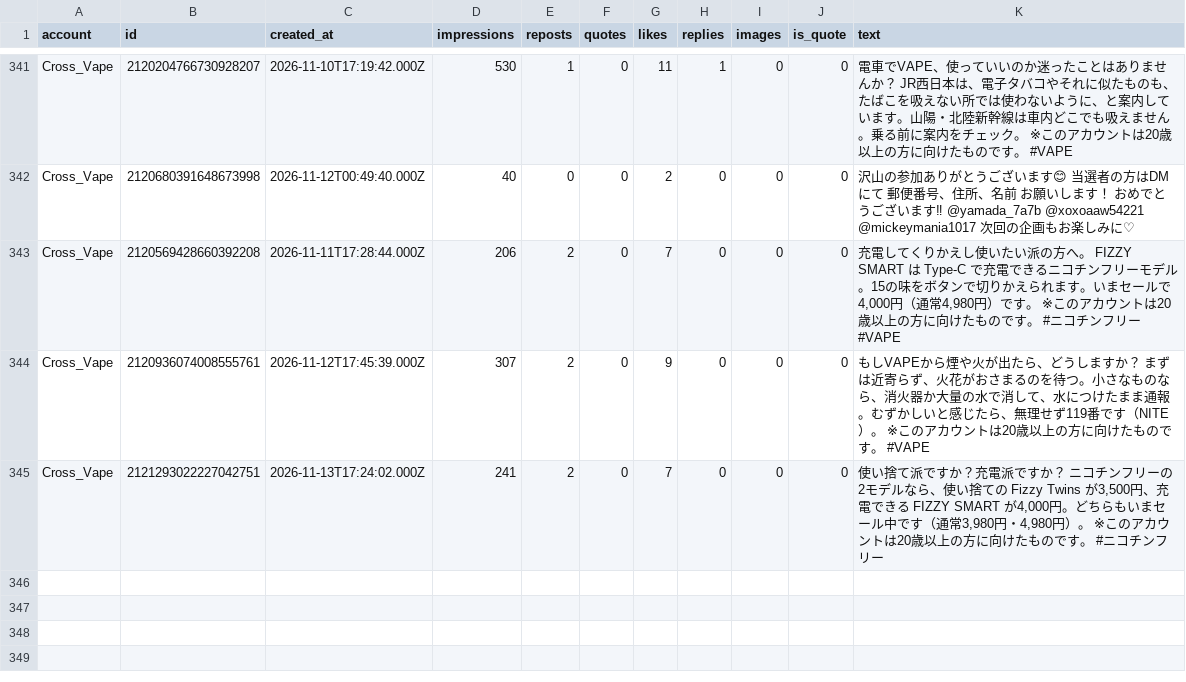
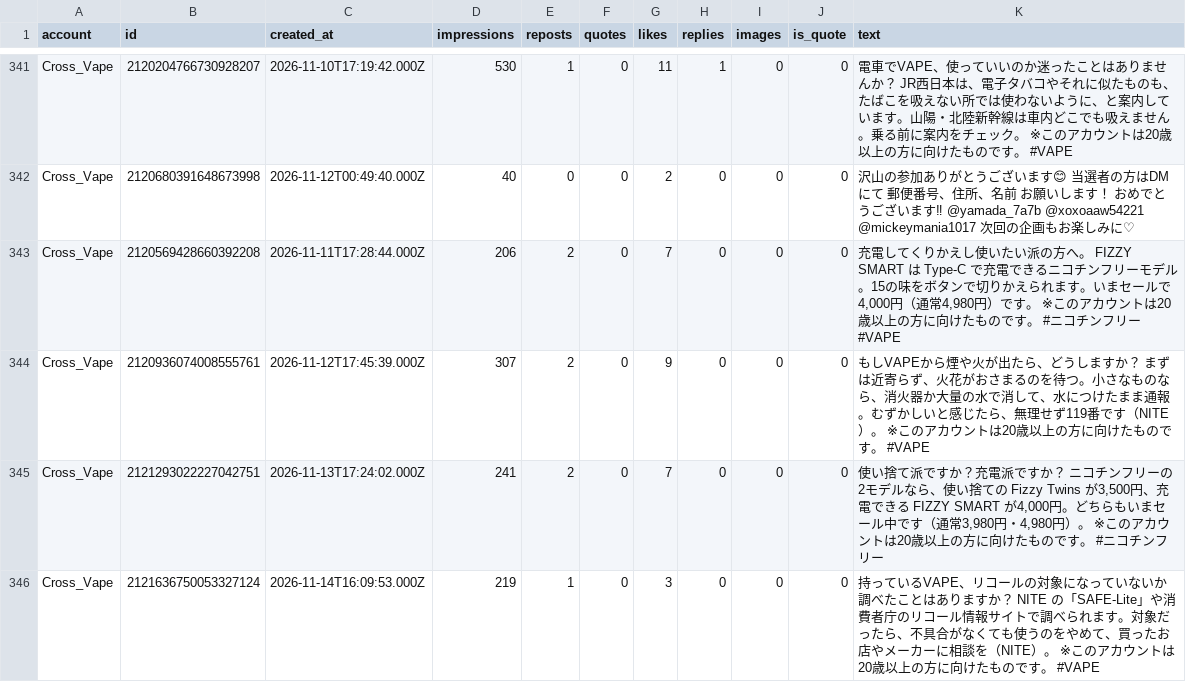
Before and after one commit to shopippi/BV_SNS, a CSV file: data/rivals.csv, drawn as a sheet; only a part is shown, gaps mark what is left out.

```diff
--- a/data/rivals.csv
+++ b/data/rivals.csv
@@ -345 +345,2 @@ Cross_Vape,2120936074008555761,2026-11-12T17:45:39.000Z,307,2,0,9,0,0,0,もしVA
 Cross_Vape,2121293022227042751,2026-11-13T17:24:02.000Z,241,2,0,7,0,0,0,"使い捨て派ですか？充電派ですか？ ニコチンフリーの2モデルなら、使い捨ての Fizzy Twins が3,500円、充電できる FIZZY SMART が4,000円。どちらもいまセール中です（通常3,980円・4,980円）。 ※このアカウントは20歳以上の方に向けたものです。 #ニコチンフリー"
+Cross_Vape,2121636750053327124,2026-11-14T16:09:53.000Z,219,1,0,3,0,0,0,持っているVAPE、リコールの対象になっていないか調べたことはありますか？ NITE の「SAFE-Lite」や消費者庁のリコール情報サイトで調べられます。対象だったら、不具合がなくても使うのをやめて、買ったお店やメーカーに相談を（NITE）。 ※このアカウントは20歳以上の方に向けたものです。 #VAPE
```
Also changed, not shown: 1 other file.
